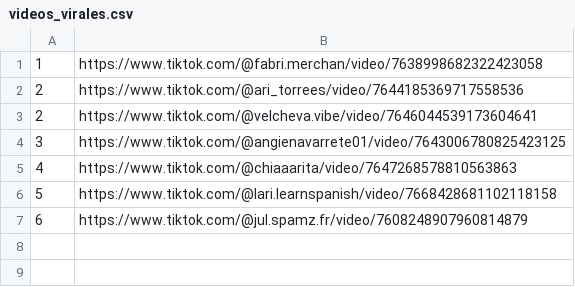
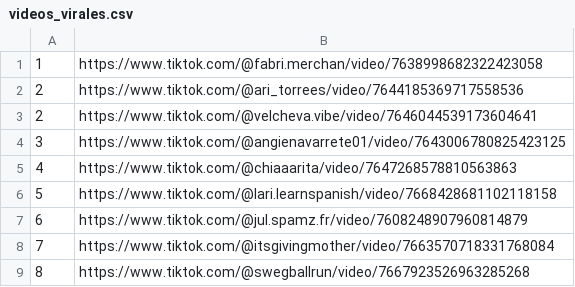
Before and after one commit to jesus18320/tiktok-viral-bot, a CSV file: videos_virales.csv, drawn as a sheet; the diff names each change by its address in the sheet, - before the commit and + after, or states it on an @@ line.

```diff
--- a/videos_virales.csv
+++ b/videos_virales.csv
+row 8: 7 | https://www.tiktok.com/@itsgivingmother/video/7663570718331768084
+row 9: 8 | https://www.tiktok.com/@swegballrun/video/7667923526963285268
```
